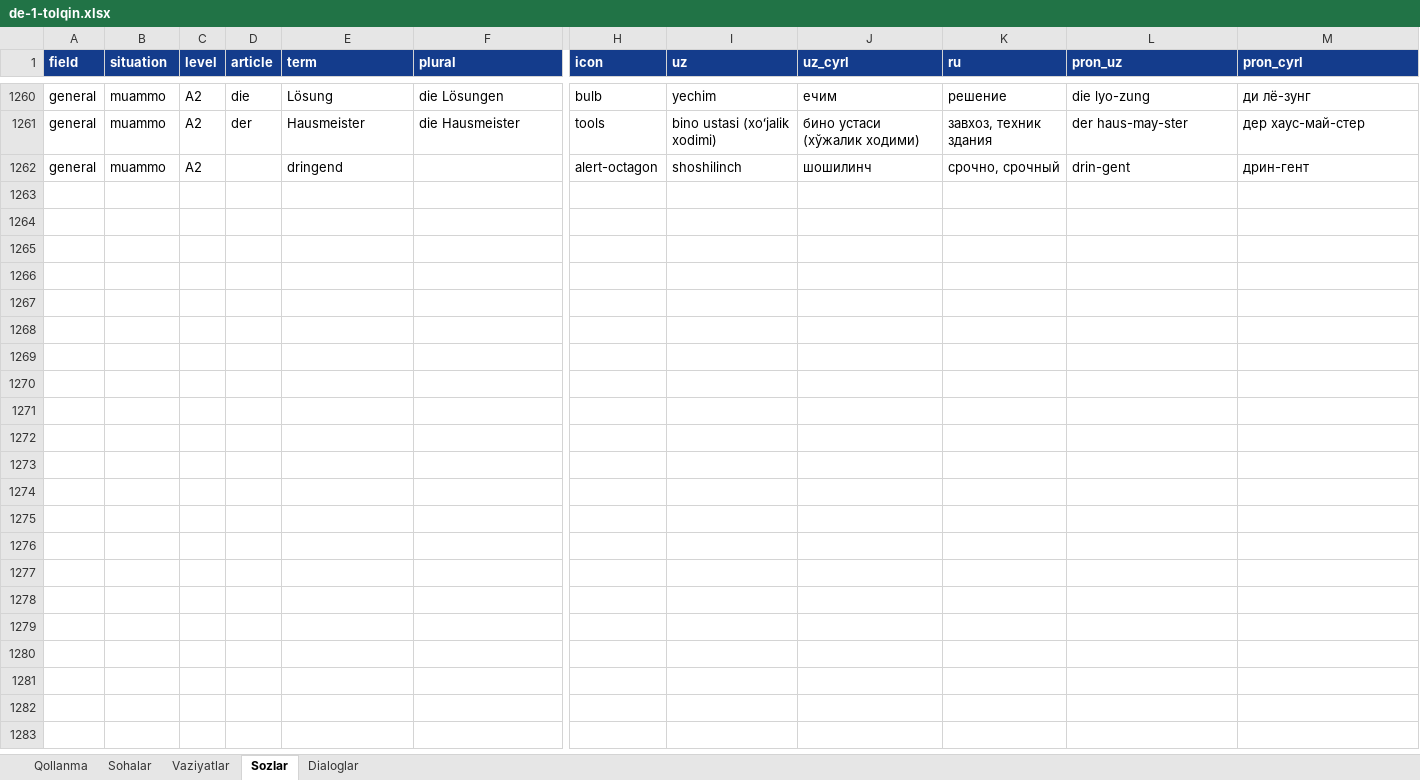
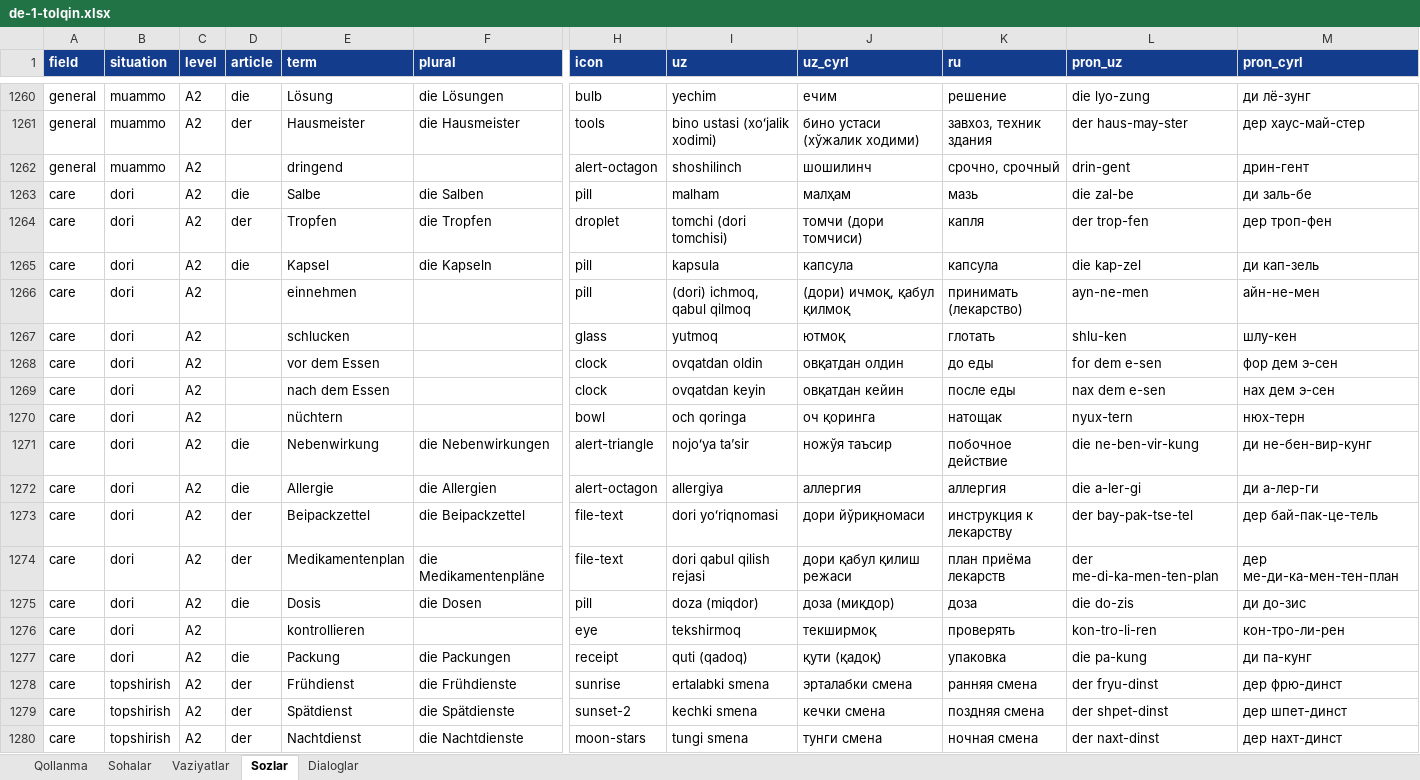
Before and after one commit to Jahon-gir/Qaldirgoch, an Excel workbook: docs/content/de-1-tolqin.xlsx, sheet Sozlar, drawn as a sheet; only a part is shown, gaps mark what is left out; values as stored, in another font and other column widths than the file's, no borders; rows hold the shown columns only; the diff covers the shown part only; the diff names each change by its address in the sheet, - before the commit and + after, or states it on an @@ line.

```diff
--- a/docs/content/de-1-tolqin.xlsx (sheet Sozlar)
+++ b/docs/content/de-1-tolqin.xlsx (sheet Sozlar)
+row 1263: care | dori | A2 | die | Salbe | die Salben | pill | malham | малҳам | мазь | die zal-be | ди заль-бе
+row 1264: care | dori | A2 | der | Tropfen | die Tropfen | droplet | tomchi (dori tomchisi) | томчи (дори томчиси) | капля | der trop-fen | дер троп-фен
+row 1265: care | dori | A2 | die | Kapsel | die Kapseln | pill | kapsula | капсула | капсула | die kap-zel | ди кап-зель
+row 1266: care | dori | A2 |  | einnehmen |  | pill | (dori) ichmoq, qabul qilmoq | (дори) ичмоқ, қабул қилмоқ | принимать (лекарство) | ayn-ne-men | айн-не-мен
+row 1267: care | dori | A2 |  | schlucken |  | glass | yutmoq | ютмоқ | глотать | shlu-ken | шлу-кен
+row 1268: care | dori | A2 |  | vor dem Essen |  | clock | ovqatdan oldin | овқатдан олдин | до еды | for dem e-sen | фор дем э-сен
+row 1269: care | dori | A2 |  | nach dem Essen |  | clock | ovqatdan keyin | овқатдан кейин | после еды | nax dem e-sen | нах дем э-сен
+row 1270: care | dori | A2 |  | nüchtern |  | bowl | och qoringa | оч қоринга | натощак | nyux-tern | нюх-терн
+row 1271: care | dori | A2 | die | Nebenwirkung | die Nebenwirkungen | alert-triangle | nojoʻya taʼsir | ножўя таъсир | побочное действие | die ne-ben-vir-kung | ди не-бен-вир-кунг
+row 1272: care | dori | A2 | die | Allergie | die Allergien | alert-octagon | allergiya | аллергия | аллергия | die a-ler-gi | ди а-лер-ги
+row 1273: care | dori | A2 | der | Beipackzettel | die Beipackzettel | file-text | dori yoʻriqnomasi | дори йўриқномаси | инструкция к лекарству | der bay-pak-tse-tel | дер бай-пак-це-тель
+row 1274: care | dori | A2 | der | Medikamentenplan | die Medikamentenpläne | file-text | dori qabul qilish rejasi | дори қабул қилиш режаси | план приёма лекарств | der me-di-ka-men-ten-plan | дер ме-ди-ка-мен-тен-план
+row 1275: care | dori | A2 | die | Dosis | die Dosen | pill | doza (miqdor) | доза (миқдор) | доза | die do-zis | ди до-зис
+row 1276: care | dori | A2 |  | kontrollieren |  | eye | tekshirmoq | текширмоқ | проверять | kon-tro-li-ren | кон-тро-ли-рен
+row 1277: care | dori | A2 | die | Packung | die Packungen | receipt | quti (qadoq) | қути (қадоқ) | упаковка | die pa-kung | ди па-кунг
+row 1278: care | topshirish | A2 | der | Frühdienst | die Frühdienste | sunrise | ertalabki smena | эрталабки смена | ранняя смена | der fryu-dinst | дер фрю-динст
+row 1279: care | topshirish | A2 | der | Spätdienst | die Spätdienste | sunset-2 | kechki smena | кечки смена | поздняя смена | der shpet-dinst | дер шпет-динст
+row 1280: care | topshirish | A2 | der | Nachtdienst | die Nachtdienste | moon-stars | tungi smena | тунги смена | ночная смена | der naxt-dinst | дер нахт-динст
```
Also changed, not shown: 42 added rows elsewhere in this sheet, sheet Dialoglar, sheet Vaziyatlar, 2 other files.
